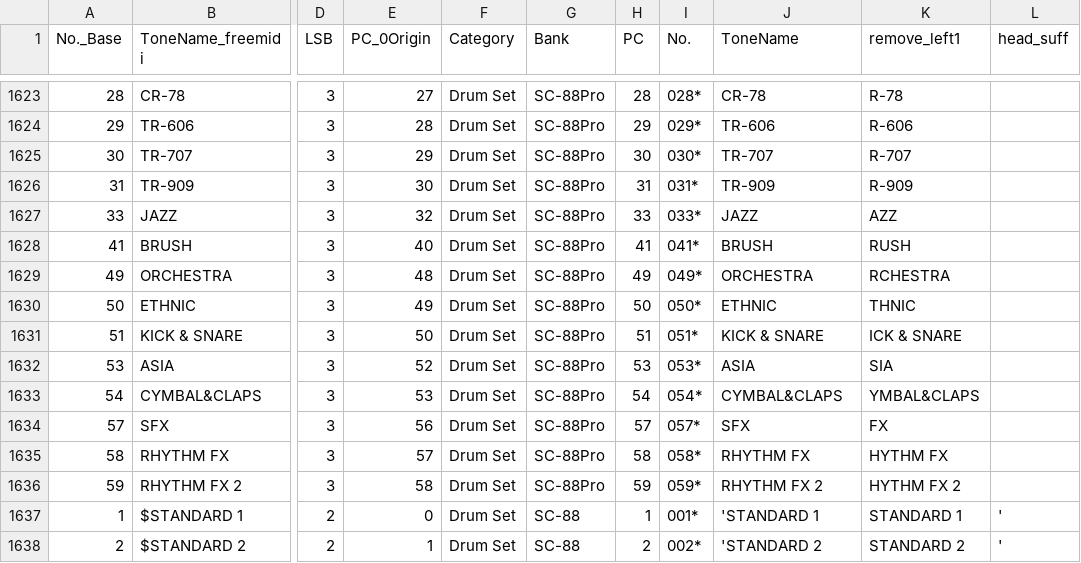
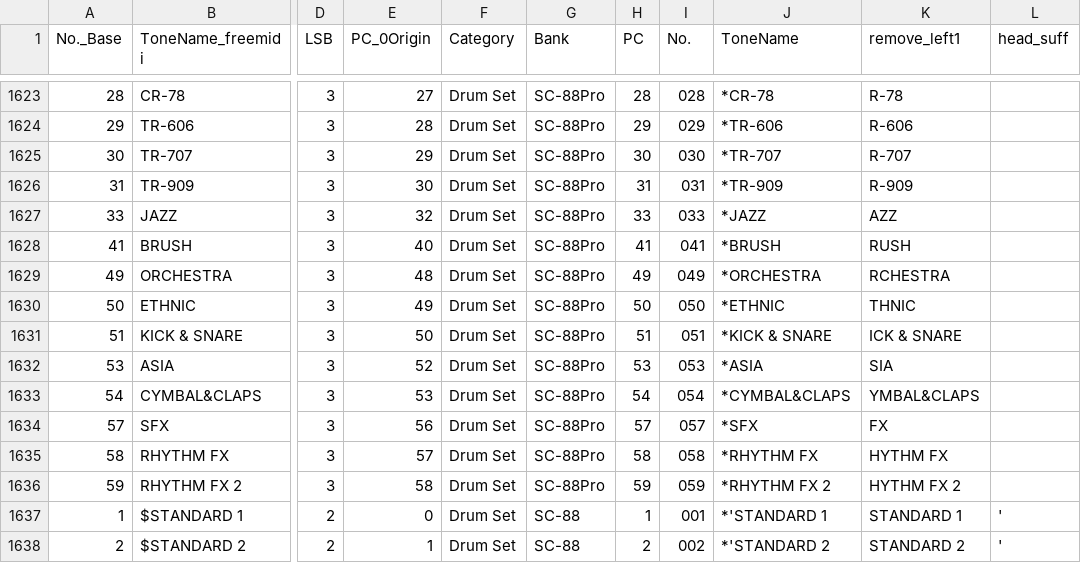
Before and after one commit to tunaingot/MIDI-Tone-Selector-Distribute, a TSV file: sc-88pro Patch List.tsv, drawn as a sheet; only a part is shown, gaps mark what is left out; the diff covers the shown part only; the diff names each change by its address in the sheet, - before the commit and + after, or states it on an @@ line.

```diff
--- a/sc-88pro Patch List.tsv
+++ b/sc-88pro Patch List.tsv
-I1623 (No.): 028*
+I1623 (No.): 028
-J1623 (ToneName): CR-78
+J1623 (ToneName): *CR-78
-I1624 (No.): 029*
+I1624 (No.): 029
-J1624 (ToneName): TR-606
+J1624 (ToneName): *TR-606
-I1625 (No.): 030*
+I1625 (No.): 030
-J1625 (ToneName): TR-707
+J1625 (ToneName): *TR-707
-I1626 (No.): 031*
+I1626 (No.): 031
-J1626 (ToneName): TR-909
+J1626 (ToneName): *TR-909
-I1627 (No.): 033*
+I1627 (No.): 033
-J1627 (ToneName): JAZZ
+J1627 (ToneName): *JAZZ
-I1628 (No.): 041*
+I1628 (No.): 041
-J1628 (ToneName): BRUSH
+J1628 (ToneName): *BRUSH
-I1629 (No.): 049*
+I1629 (No.): 049
-J1629 (ToneName): ORCHESTRA
+J1629 (ToneName): *ORCHESTRA
-I1630 (No.): 050*
+I1630 (No.): 050
-J1630 (ToneName): ETHNIC
+J1630 (ToneName): *ETHNIC
-I1631 (No.): 051*
+I1631 (No.): 051
-J1631 (ToneName): KICK & SNARE
+J1631 (ToneName): *KICK & SNARE
-I1632 (No.): 053*
+I1632 (No.): 053
-J1632 (ToneName): ASIA
+J1632 (ToneName): *ASIA
-I1633 (No.): 054*
+I1633 (No.): 054
-J1633 (ToneName): CYMBAL&CLAPS
+J1633 (ToneName): *CYMBAL&CLAPS
-I1634 (No.): 057*
+I1634 (No.): 057
-J1634 (ToneName): SFX
+J1634 (ToneName): *SFX
-I1635 (No.): 058*
+I1635 (No.): 058
-J1635 (ToneName): RHYTHM FX
+J1635 (ToneName): *RHYTHM FX
-I1636 (No.): 059*
+I1636 (No.): 059
-J1636 (ToneName): RHYTHM FX 2
+J1636 (ToneName): *RHYTHM FX 2
-I1637 (No.): 001*
+I1637 (No.): 001
-J1637 (ToneName): 'STANDARD 1
+J1637 (ToneName): *'STANDARD 1
-I1638 (No.): 002*
+I1638 (No.): 002
-J1638 (ToneName): 'STANDARD 2
+J1638 (ToneName): *'STANDARD 2
```
Also changed, not shown: 100 edited cells elsewhere in this file.
